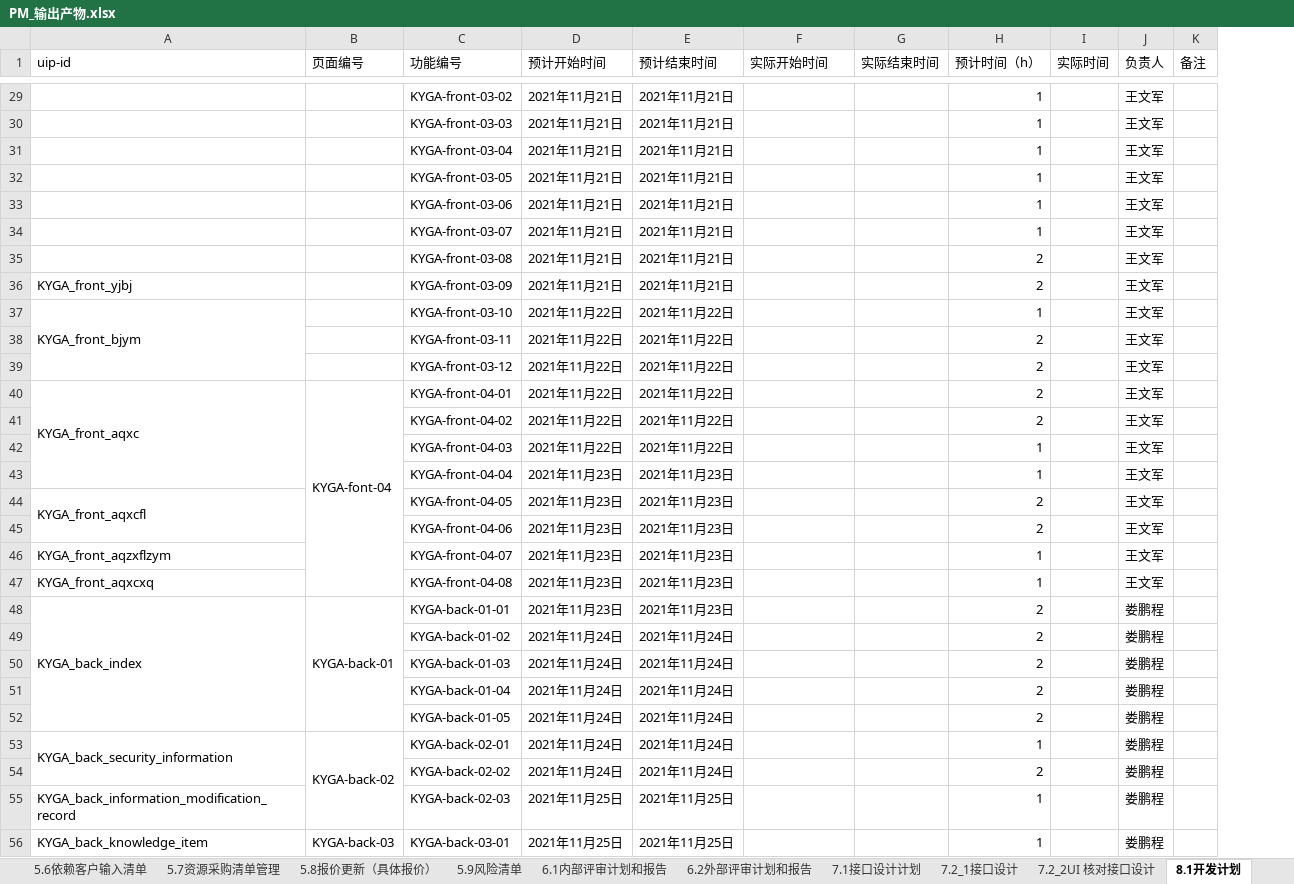
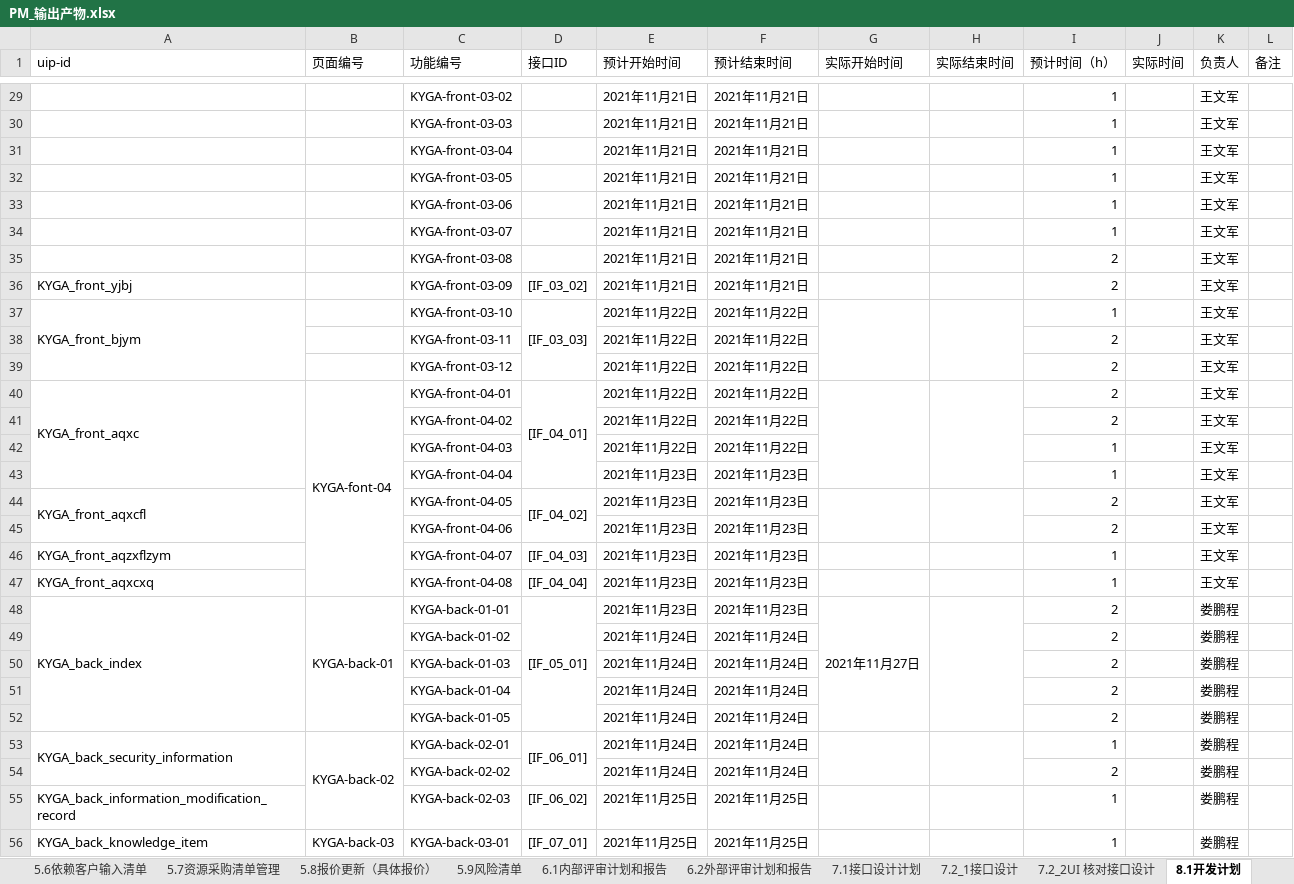
Before and after one commit to byurself/ndky_cx_pm_g1, an Excel workbook: PM_LSN_KYGA/PM_输出产物.xlsx, sheet 8.1开发计划, drawn as a sheet; only a part is shown, gaps mark what is left out; values as stored, in another font and other column widths than the file's, no cell formats; addresses are those after the commit; the diff covers the shown part only; the diff names each change by its address in the sheet, - before the commit and + after, or states it on an @@ line.

```diff
--- a/PM_LSN_KYGA/PM_输出产物.xlsx (sheet 8.1开发计划)
+++ b/PM_LSN_KYGA/PM_输出产物.xlsx (sheet 8.1开发计划)
+column D (接口ID), rows 36-56: [IF_03_02] | [IF_03_03] |  |  | [IF_04_01] |  |  |  | [IF_04_02] |  | [IF_04_03] | [IF_04_04] | [IF_05_01] |  |  |  |  | [IF_06_01] |  | [IF_06_02] | [IF_07_01]
+G37:G39 merged
+H37:H39 merged
+G40:G43 merged
+H40:H43 merged
+G44:G45 merged
+H44:H45 merged
-G48 (实际开始时间): (empty)
+G48 (实际开始时间): 2021年11月27日
+G48:G52 merged
+H48:H52 merged
+G53:G54 merged
+H53:H54 merged
```
Also changed, not shown: 1 removed row, 14 edited cells and merged cells elsewhere in this sheet, sheet 7.1接口设计计划, cell formats.
